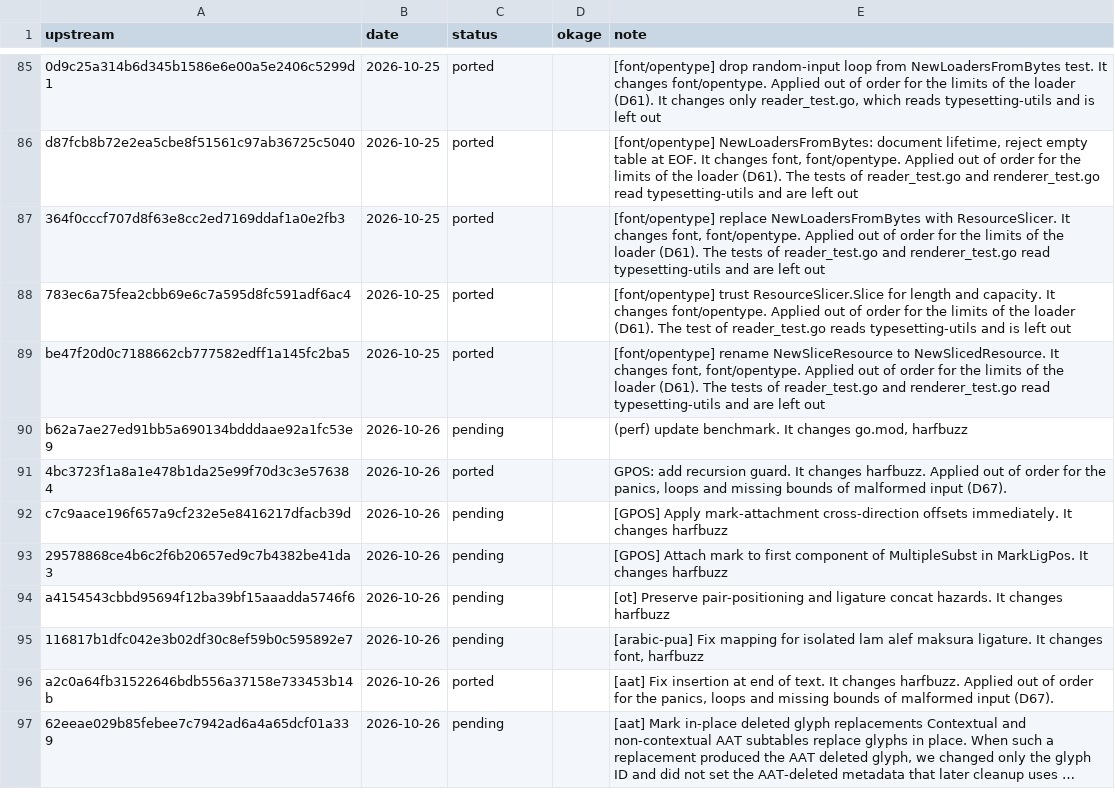
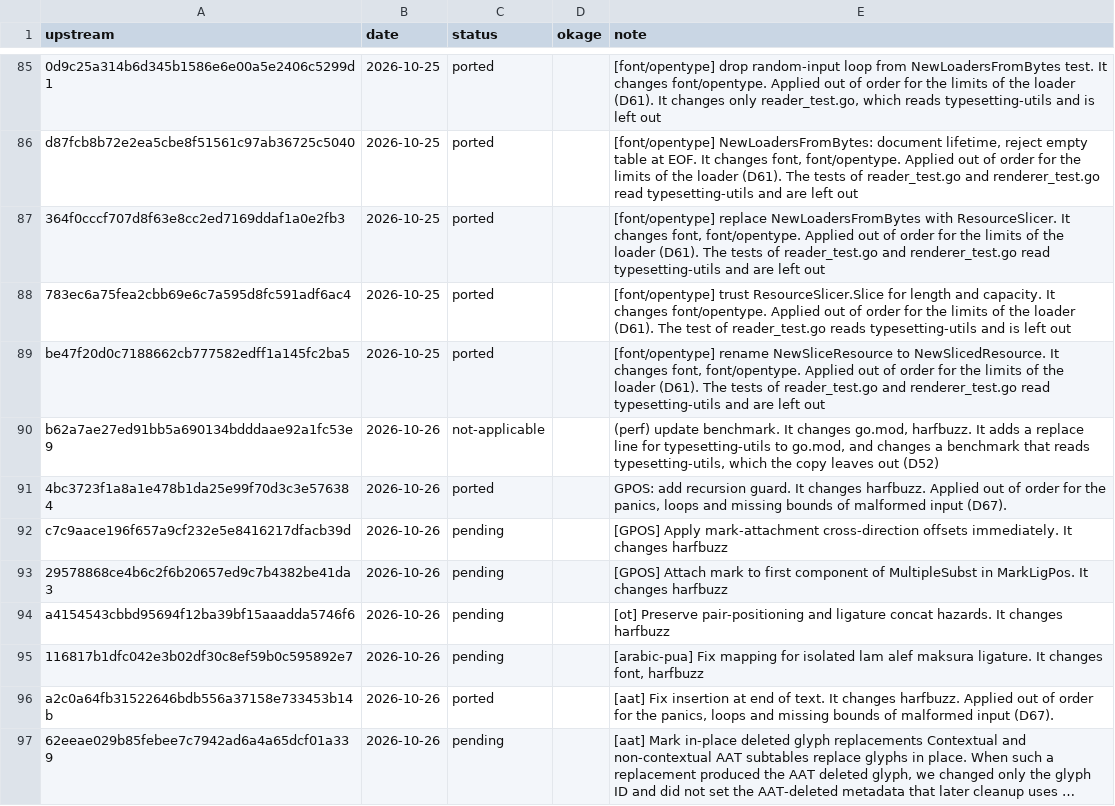
Before and after one commit to xo/okage, a TSV file: docs/upstream/typesetting.tsv, drawn as a sheet; only a part is shown, gaps mark what is left out; long unchanged cells end in ….

```diff
--- a/docs/upstream/typesetting.tsv
+++ b/docs/upstream/typesetting.tsv
@@ -89,3 +89,3 @@ d87fcb8b72e2ea5cbe8f51561c97ab36725c5040	2026-10-25	ported		[font/opentype] NewL
 be47f20d0c7188662cb777582edff1a145fc2ba5	2026-10-25	ported		[font/opentype] rename NewSliceResource to NewSlicedResource. It changes font, font/opentype. Applied out of order for the limits of the loader (D61). The tests of reader_test.go and renderer_test.go read typesetting-utils and are left out
-b62a7ae27ed91bb5a690134bdddaae92a1fc53e9	2026-10-26	pending		(perf) update benchmark. It changes go.mod, harfbuzz
+b62a7ae27ed91bb5a690134bdddaae92a1fc53e9	2026-10-26	not-applicable		(perf) update benchmark. It changes go.mod, harfbuzz. It adds a replace line for typesetting-utils to go.mod, and changes a benchmark that reads typesetting-utils, which the copy leaves out (D52)
 4bc3723f1a8a1e478b1da25e99f70d3c3e576384	2026-10-26	ported		GPOS: add recursion guard. It changes harfbuzz. Applied out of order for the panics, loops and missing bounds of malformed input (D67).
```
